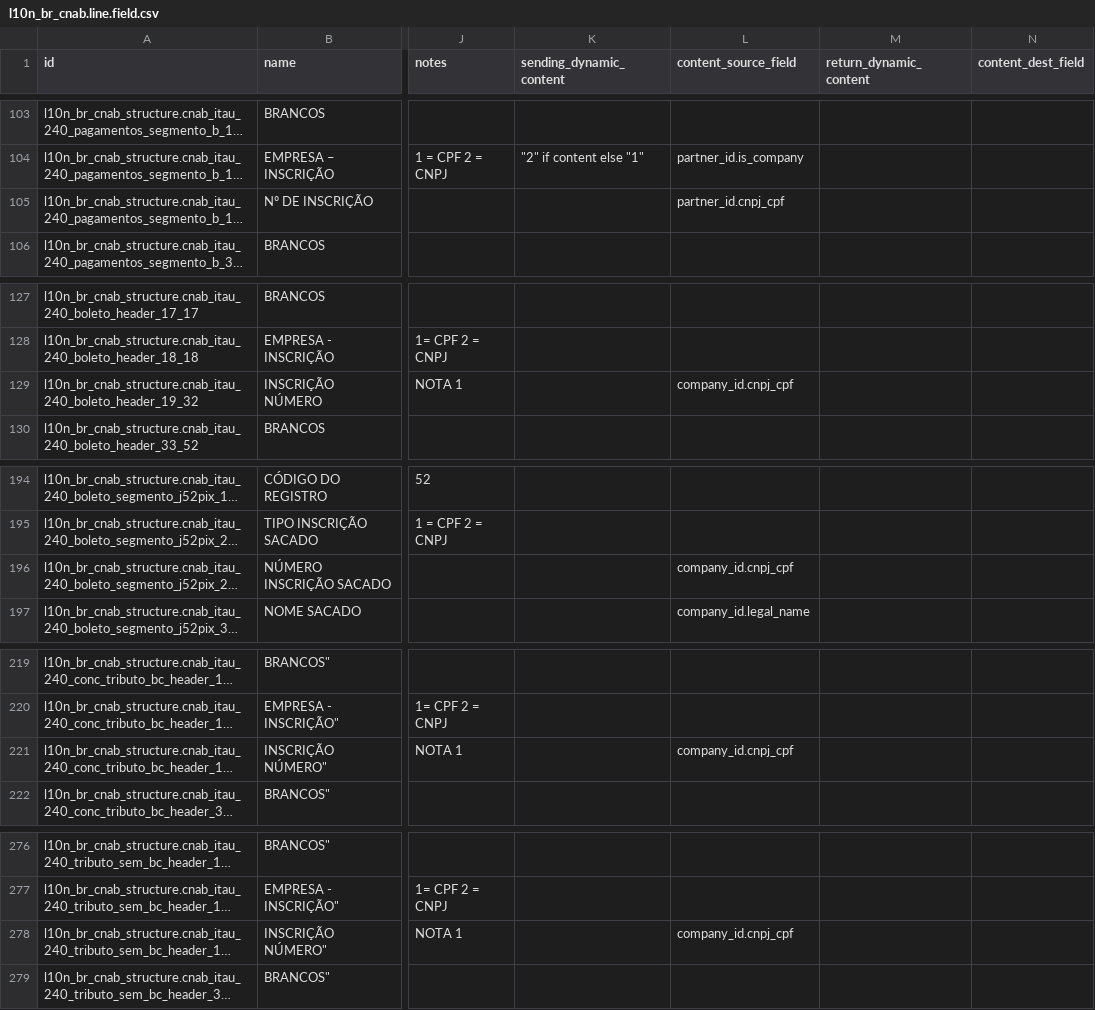
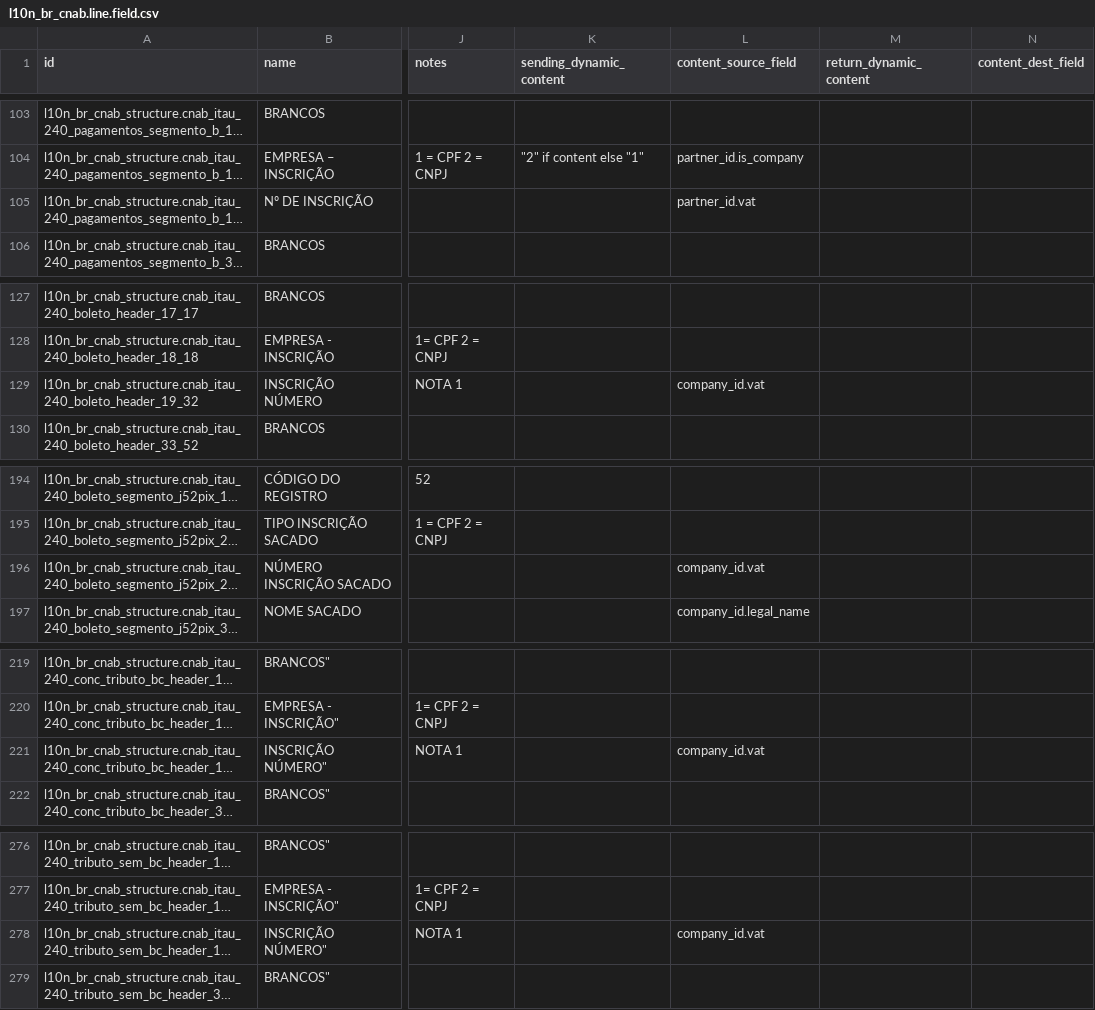
Before and after one commit to OCA/l10n-brazil, a CSV file: l10n_br_cnab_structure/data/l10n_br_cnab.line.field.csv, drawn as a sheet; only a part is shown, gaps mark what is left out; long unchanged cells end in …; the diff covers the shown part only; the diff names each change by its address in the sheet, - before the commit and + after, or states it on an @@ line.

```diff
--- a/l10n_br_cnab_structure/data/l10n_br_cnab.line.field.csv
+++ b/l10n_br_cnab_structure/data/l10n_br_cnab.line.field.csv
-L105 (content_source_field): partner_id.cnpj_cpf
+L105 (content_source_field): partner_id.vat
-L129 (content_source_field): company_id.cnpj_cpf
+L129 (content_source_field): company_id.vat
-L196 (content_source_field): company_id.cnpj_cpf
+L196 (content_source_field): company_id.vat
-L221 (content_source_field): company_id.cnpj_cpf
+L221 (content_source_field): company_id.vat
-L278 (content_source_field): company_id.cnpj_cpf
+L278 (content_source_field): company_id.vat
```
Also changed, not shown: 40 edited cells elsewhere in this file, 27 other files.
